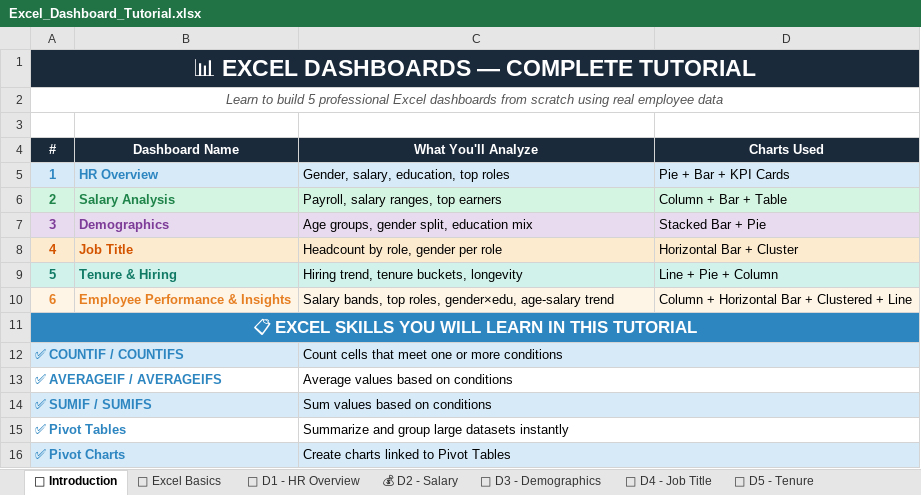
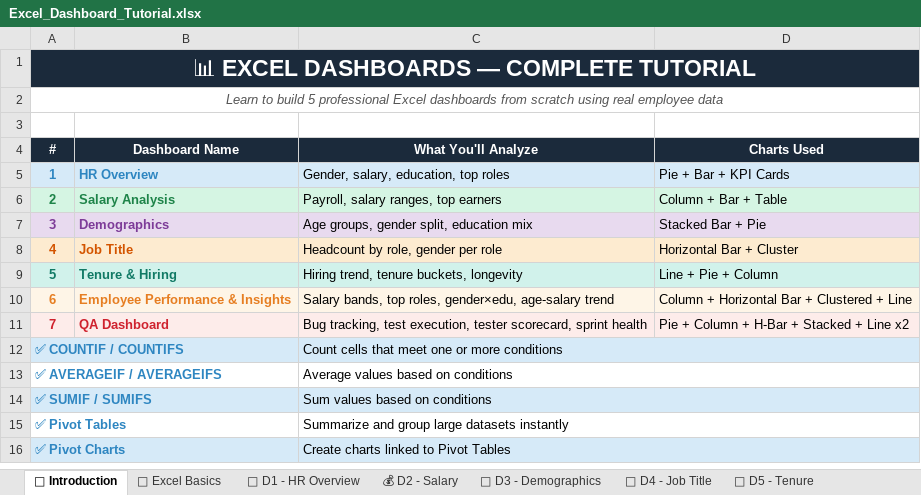
Before and after one commit to vishruth143/excel_tutorial, an Excel workbook: Excel_Dashboard_Tutorial.xlsx, sheet 📖 Introduction, drawn as a sheet; only a part is shown; values as stored, in another font and other column widths than the file's, no borders; removed rows and columns are numbered as before the commit, all else as after; the diff names each change by its address in the sheet, - before the commit and + after, or states it on an @@ line.

Commit message:
Updated Excel

```diff
--- a/Excel_Dashboard_Tutorial.xlsx (sheet 📖 Introduction)
+++ b/Excel_Dashboard_Tutorial.xlsx (sheet 📖 Introduction)
-row 11: 📋 EXCEL SKILLS YOU WILL LEARN IN THIS TUTORIAL
+row 11: 7 | QA Dashboard | Bug tracking, test execution, tester scorecard, sprint health | Pie + Column + H-Bar + Stacked + Line x2
```
Also changed, not shown: other sheet tabs, 1 other file.
